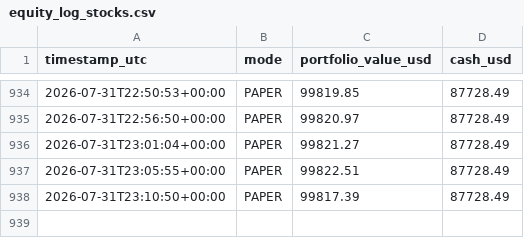
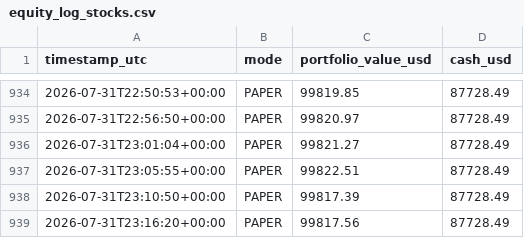
Before and after one commit to HarringtonEthan/InvestingBot, a CSV file: logs/equity_log_stocks.csv, drawn as a sheet; only a part is shown, gaps mark what is left out.

Commit message:
Log stock trading run 2026-07-31T23:16:20Z

```diff
--- a/logs/equity_log_stocks.csv
+++ b/logs/equity_log_stocks.csv
@@ -938 +938,2 @@ timestamp_utc,mode,portfolio_value_usd,cash_usd
 2026-07-31T23:10:50+00:00,PAPER,99817.39,87728.49
+2026-07-31T23:16:20+00:00,PAPER,99817.56,87728.49
```
